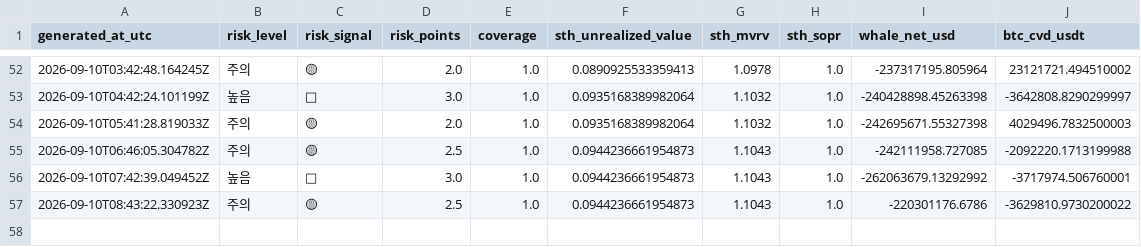
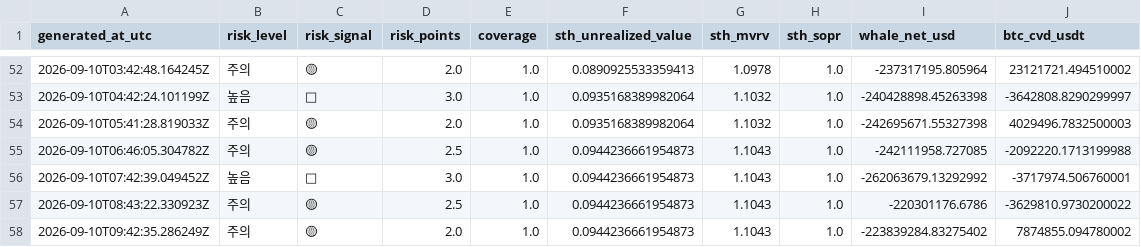
Before and after one commit to sovet12345688-debug/master-alt-cvd, a CSV file: onchain/data/short_term_whale_risk_history.csv, drawn as a sheet; only a part is shown, gaps mark what is left out; the diff names each change by its address in the sheet, - before the commit and + after, or states it on an @@ line.

Commit message:
data: refresh short-term whale profit-taking risk proxy

```diff
--- a/onchain/data/short_term_whale_risk_history.csv
+++ b/onchain/data/short_term_whale_risk_history.csv
+row 58: 2026-09-10T09:42:35.286249Z | 주의 | 🟡 | 2.0 | 1.0 | 0.0944236661954873 | 1.1043 | 1.0 | -223839284.83275402 | 7874855.094780002
```
Also changed, not shown: 1 other file.
